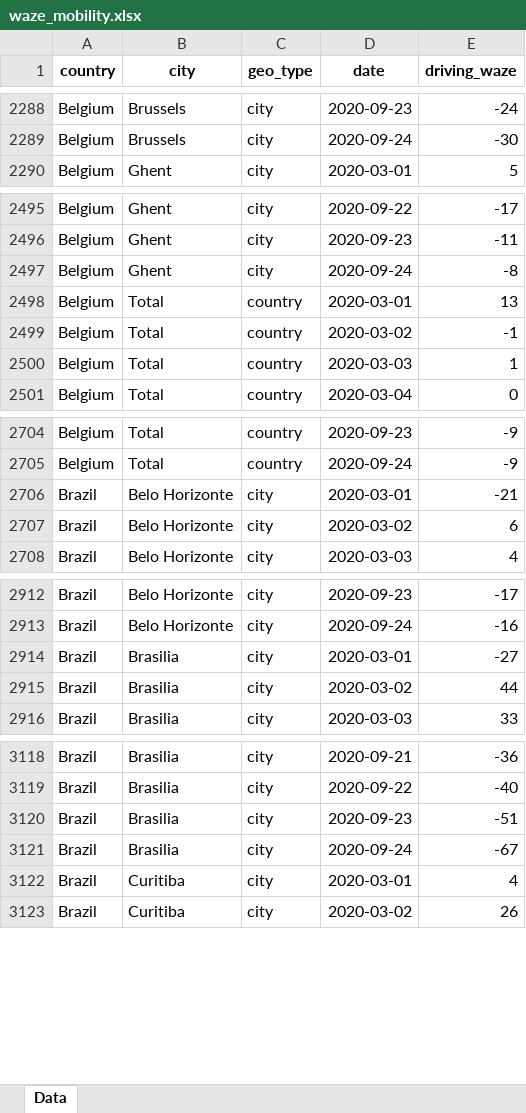
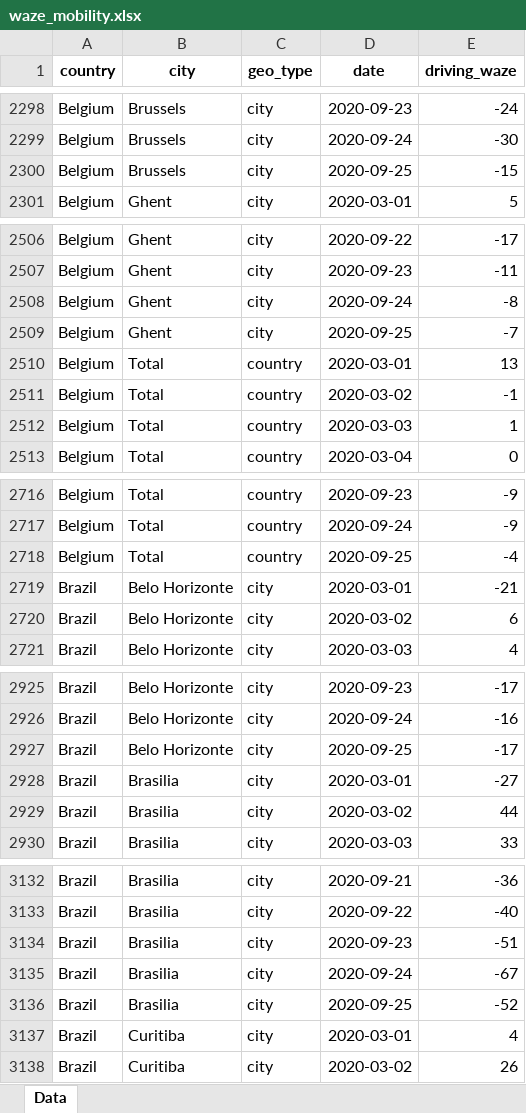
Before and after one commit to ActiveConclusion/COVID19_mobility, an Excel workbook: waze_reports/waze_mobility.xlsx, sheet Data, drawn as a sheet; only a part is shown, gaps mark what is left out; values as stored, in another font and other column widths than the file's, no borders; the diff covers the shown part only; the diff names each change by its address in the sheet, - before the commit and + after, or states it on an @@ line.

```diff
--- a/waze_reports/waze_mobility.xlsx (sheet Data)
+++ b/waze_reports/waze_mobility.xlsx (sheet Data)
+row 2300: Belgium | Brussels | city | 2020-09-25 | -15
+row 2509: Belgium | Ghent | city | 2020-09-25 | -7
+row 2718: Belgium | Total | country | 2020-09-25 | -4
+row 2927: Brazil | Belo Horizonte | city | 2020-09-25 | -17
+row 3136: Brazil | Brasilia | city | 2020-09-25 | -52
```
Also changed, not shown: 180 added rows elsewhere in this sheet, 3 other files.
